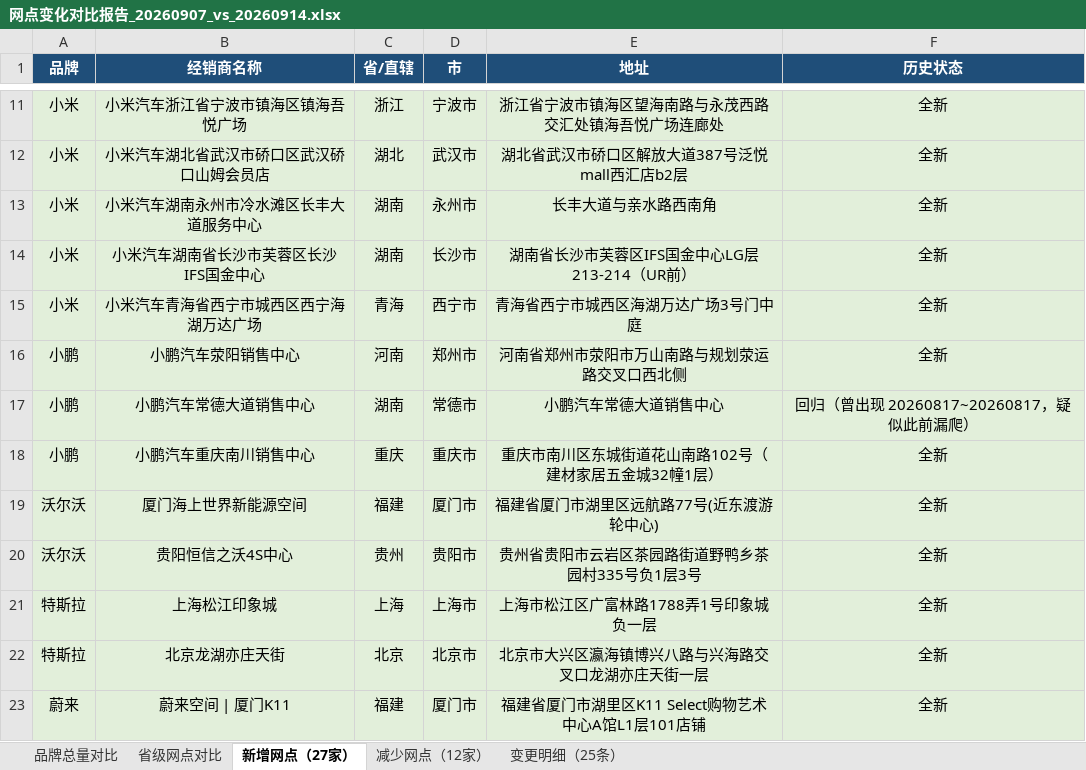
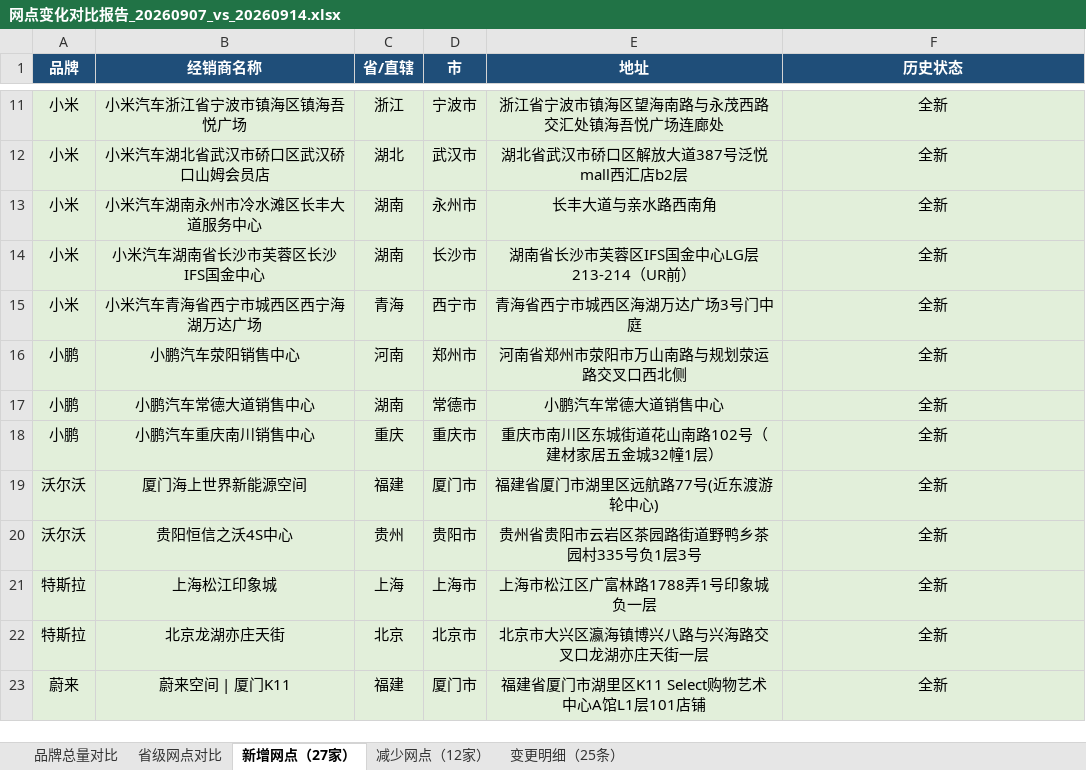
Before and after one commit to William-1225/William-1225.github.io, an Excel workbook: report/downloads/reports/网点变化对比报告_20260907_vs_20260914.xlsx, sheet 新增网点（27家）, drawn as a sheet; only a part is shown, gaps mark what is left out; values as stored, in another font and other column widths than the file's, no borders; the diff names each change by its address in the sheet, - before the commit and + after, or states it on an @@ line.

```diff
--- a/report/downloads/reports/网点变化对比报告_20260907_vs_20260914.xlsx (sheet 新增网点（27家）)
+++ b/report/downloads/reports/网点变化对比报告_20260907_vs_20260914.xlsx (sheet 新增网点（27家）)
-F17 (历史状态): 回归（曾出现 20260817~20260817，疑似此前漏爬）
+F17 (历史状态): 全新
```
Also changed, not shown: sheet 变更明细（25条）, sheet 减少网点（12家）, report/downloads/reports/网点变化对比报告_20260824_vs_20260831.xlsx, report/downloads/reports/网点变化对比报告_20260914_vs_20260921.xlsx, 34 other files.
